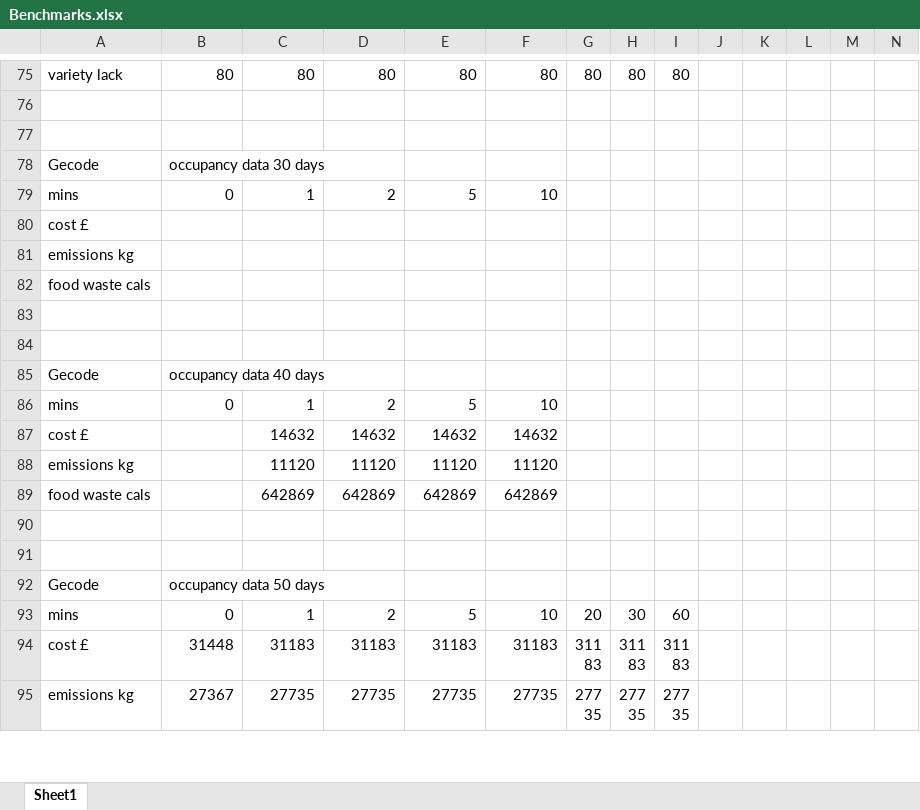
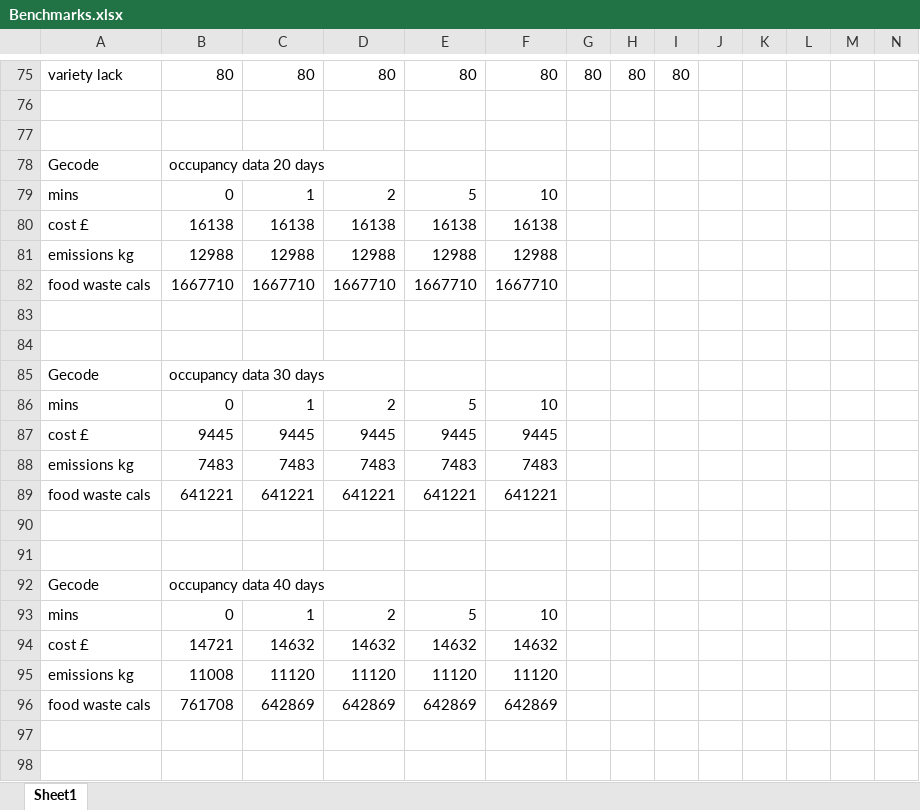
Before and after one commit to Sophie-Turner/Antarctic-Food-Optimisation, an Excel workbook: Documentation/Benchmarks.xlsx, sheet Sheet1, drawn as a sheet; only a part is shown, gaps mark what is left out; the shorter side is filled out with more unchanged rows; values as stored, in another font and other column widths than the file's, no borders; charts and pictures not drawn; removed rows and columns are numbered as before the commit, all else as after; rows hold the shown columns only; the diff covers the shown part only; the diff names each change by its address in the sheet, - before the commit and + after, or states it on an @@ line.

```diff
--- a/Documentation/Benchmarks.xlsx (sheet Sheet1)
+++ b/Documentation/Benchmarks.xlsx (sheet Sheet1)
+row 78: Gecode | occupancy data 20 days
+row 79: mins | 0 | 1 | 2 | 5 | 10
+row 80: cost £ | 16138 | 16138 | 16138 | 16138 | 16138
+row 81: emissions kg | 12988 | 12988 | 12988 | 12988 | 12988
+row 82: food waste cals | 1667710 | 1667710 | 1667710 | 1667710 | 1667710
+row 83: (empty)
+row 84: (empty)
-row 80: cost £
-row 81: emissions kg
-row 82: food waste cals
+row 87: cost £ | 9445 | 9445 | 9445 | 9445 | 9445
+row 88: emissions kg | 7483 | 7483 | 7483 | 7483 | 7483
+row 89: food waste cals | 641221 | 641221 | 641221 | 641221 | 641221
-B94: (empty)
+B94: 14721
-B95: (empty)
+B95: 11008
-B96: (empty)
+B96: 761708
```
Also changed, not shown: 19 added rows elsewhere in this sheet, Data/emissions.xlsx, 54 other files.
